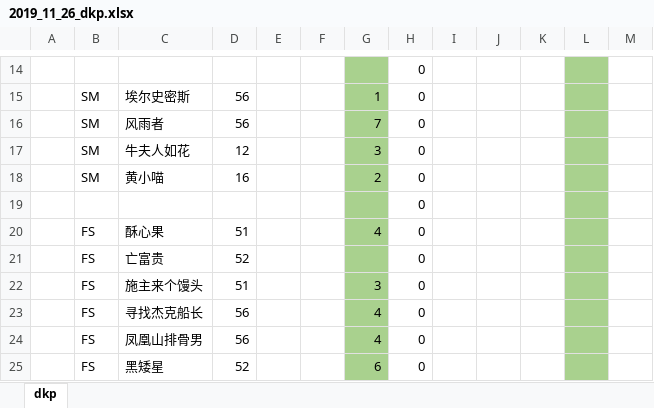
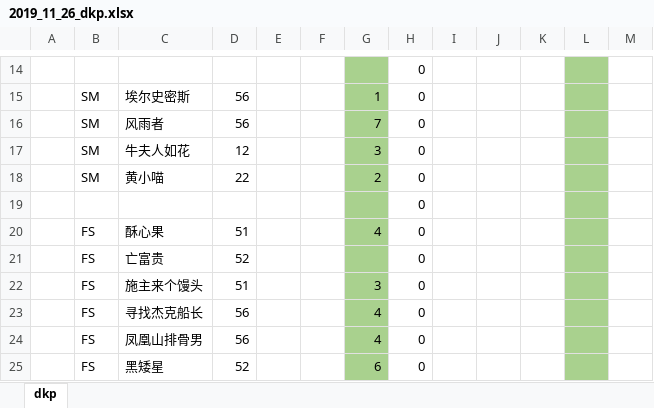
Before and after one commit to alzq/wow_dkp, an Excel workbook: 2019_dkp/2019_11_26_dkp.xlsx, sheet dkp, drawn as a sheet; only a part is shown, gaps mark what is left out; values as stored, in another font and other column widths than the file's, no borders; the diff names each change by its address in the sheet, - before the commit and + after, or states it on an @@ line.

```diff
--- a/2019_dkp/2019_11_26_dkp.xlsx (sheet dkp)
+++ b/2019_dkp/2019_11_26_dkp.xlsx (sheet dkp)
-D18: 16
+D18: 22
```
Also changed, not shown: 2019_dkp/2019_11_29_dkp.xlsx, 2019_dkp/2019_12_04_dkp.xlsx, 2 other files.
